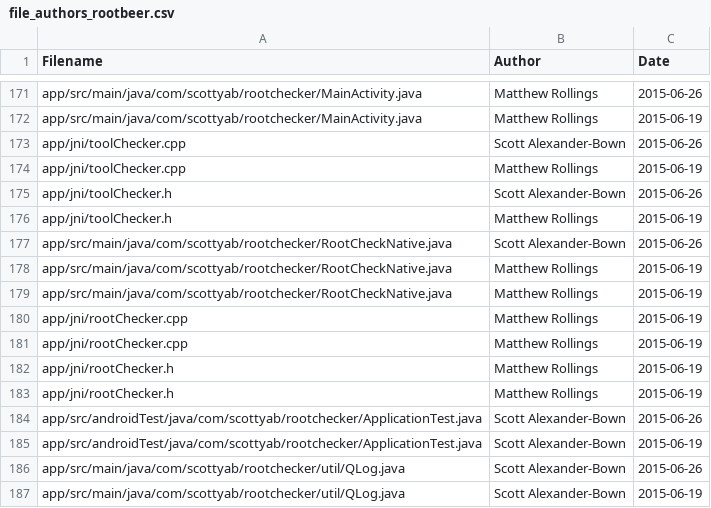
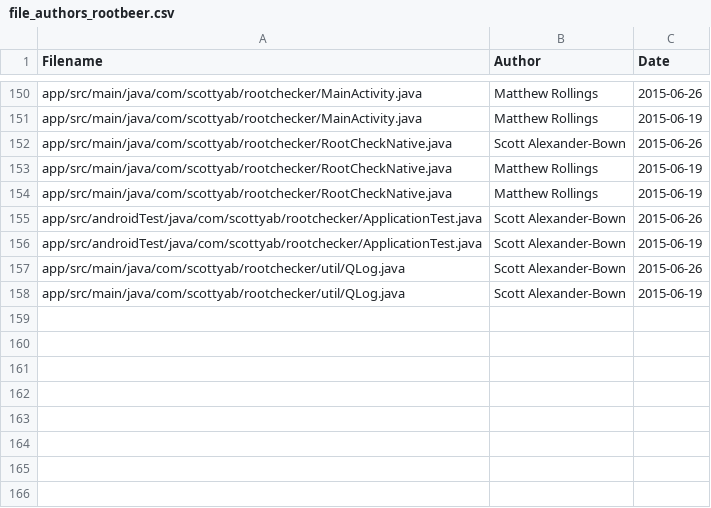
Before and after one commit to jgerontis/msrLab, a CSV file: data/file_authors_rootbeer.csv, drawn as a sheet; only a part is shown, gaps mark what is left out; the diff covers the shown part only.

```diff
--- a/data/file_authors_rootbeer.csv
+++ b/data/file_authors_rootbeer.csv
@@ -172,6 +151,2 @@ app/src/main/java/com/scottyab/rootchecker/MainActivity.java,Matthew Rollings,20
 app/src/main/java/com/scottyab/rootchecker/MainActivity.java,Matthew Rollings,2015-06-19
-app/jni/toolChecker.cpp,Scott Alexander-Bown,2015-06-26
-app/jni/toolChecker.cpp,Matthew Rollings,2015-06-19
-app/jni/toolChecker.h,Scott Alexander-Bown,2015-06-26
-app/jni/toolChecker.h,Matthew Rollings,2015-06-19
 app/src/main/java/com/scottyab/rootchecker/RootCheckNative.java,Scott Alexander-Bown,2015-06-26
@@ -179,6 +154,2 @@ app/src/main/java/com/scottyab/rootchecker/RootCheckNative.java,Matthew Rollings
 app/src/main/java/com/scottyab/rootchecker/RootCheckNative.java,Matthew Rollings,2015-06-19
-app/jni/rootChecker.cpp,Matthew Rollings,2015-06-19
-app/jni/rootChecker.cpp,Matthew Rollings,2015-06-19
-app/jni/rootChecker.h,Matthew Rollings,2015-06-19
-app/jni/rootChecker.h,Matthew Rollings,2015-06-19
 app/src/androidTest/java/com/scottyab/rootchecker/ApplicationTest.java,Scott Alexander-Bown,2015-06-26
```
Also changed, not shown: 21 removed rows elsewhere in this file, 3 other files.
